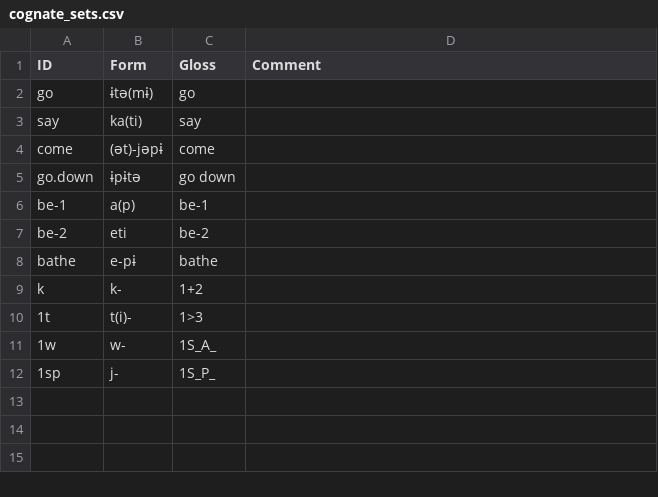
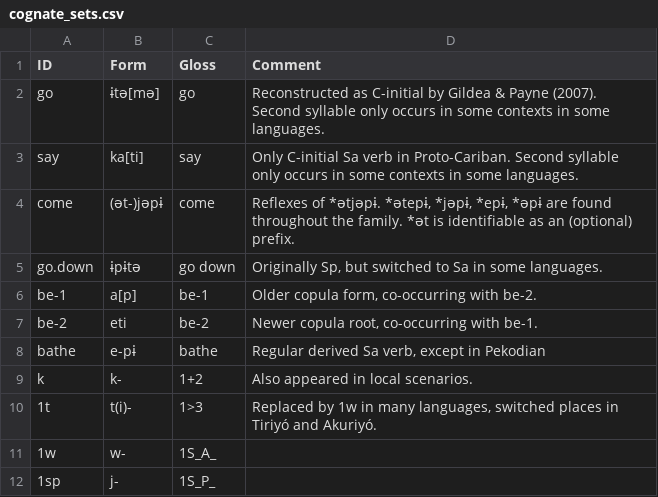
Before and after one commit to fmatter/cariban_irregular_1, a CSV file: data/cognate_sets.csv, drawn as a sheet.

Commit message:
added comments to reconstructed forms

```diff
--- a/data/cognate_sets.csv
+++ b/data/cognate_sets.csv
@@ -1,11 +1,11 @@
 "ID","Form","Gloss","Comment"
-"go","ɨtə(mɨ)","go",
-"say","ka(ti)","say",
-"come","(ət)-jəpɨ","come",
-"go.down","ɨpɨtə","go down",
-"be-1","a(p)","be-1",
-"be-2","eti","be-2",
-"bathe","e-pɨ","bathe",
-"k","k-","1+2",
-"1t","t(i)-","1>3",
+"go","ɨtə[mə]","go","Reconstructed as C-initial by Gildea & Payne (2007). Second syllable only occurs in some contexts in some languages."
+"say","ka[ti]","say","Only C-initial Sa verb in Proto-Cariban. Second syllable only occurs in some contexts in some languages."
+"come","(ət-)jəpɨ","come","Reflexes of *ətjəpɨ. *ətepɨ, *jəpɨ, *epɨ, *əpɨ are found throughout the family. *ət is identifiable as an (optional) prefix."
+"go.down","ɨpɨtə","go down","Originally Sp, but switched to Sa in some languages."
+"be-1","a[p]","be-1","Older copula form, co-occurring with be-2."
+"be-2","eti","be-2","Newer copula root, co-occurring with be-1."
+"bathe","e-pɨ","bathe","Regular derived Sa verb, except in Pekodian"
+"k","k-","1+2","Also appeared in local scenarios."
+"1t","t(i)-","1>3","Replaced by 1w in many languages, switched places in Tiriyó and Akuriyó."
 "1w","w-","1S_A_",
```
